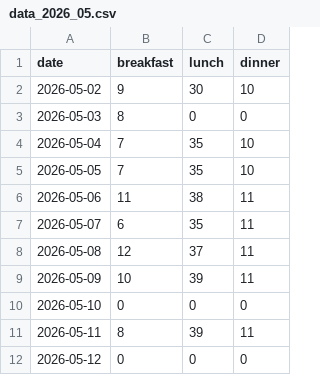
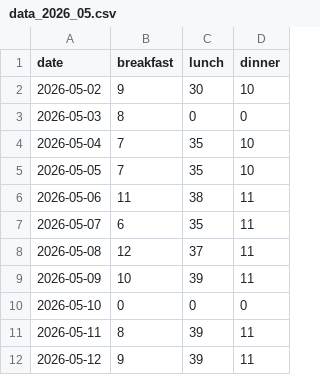
Before and after one commit to shivarajsshetty/InvoiceGen_SS, a CSV file: data/data_2026_05.csv, drawn as a sheet.

Commit message:
Update meal data 2026-05

```diff
--- a/data/data_2026_05.csv
+++ b/data/data_2026_05.csv
@@ -11,2 +11,2 @@ date,breakfast,lunch,dinner
 2026-05-11,8,39,11
-2026-05-12,0,0,0
+2026-05-12,9,39,11
```
